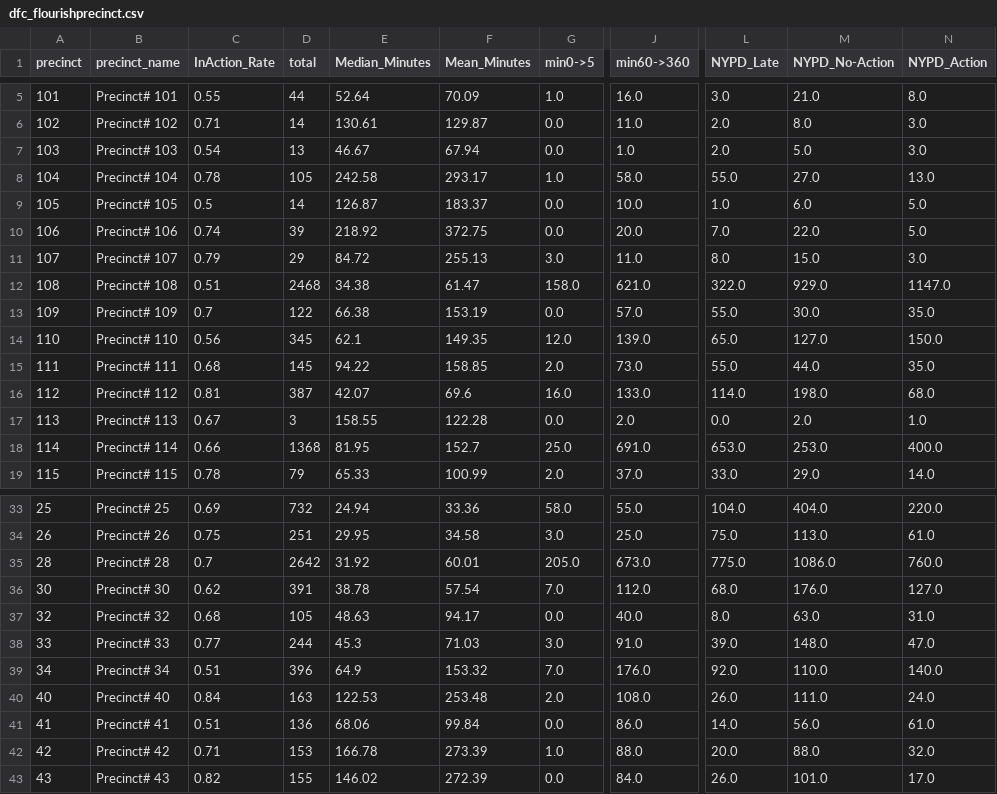
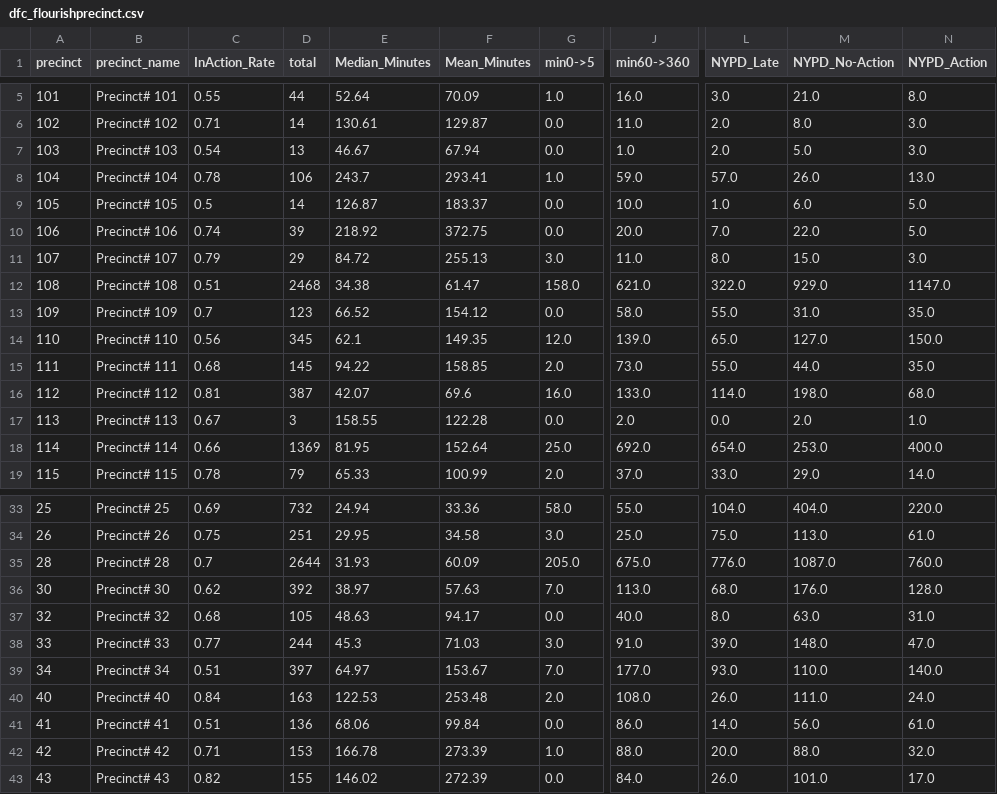
Before and after one commit to sustainabu/OpenDataNYC, a CSV file: 311_BlockedBikeLane/dfc_flourishprecinct.csv, drawn as a sheet; only a part is shown, gaps mark what is left out; the diff covers the shown part only; the diff names each change by its address in the sheet, - before the commit and + after, or states it on an @@ line.

```diff
--- a/311_BlockedBikeLane/dfc_flourishprecinct.csv
+++ b/311_BlockedBikeLane/dfc_flourishprecinct.csv
-D8 (total): 105
+D8 (total): 106
-E8 (Median_Minutes): 242.58
+E8 (Median_Minutes): 243.7
-F8 (Mean_Minutes): 293.17
+F8 (Mean_Minutes): 293.41
-J8 (min60->360): 58.0
+J8 (min60->360): 59.0
-L8 (NYPD_Late): 55.0
+L8 (NYPD_Late): 57.0
-M8 (NYPD_No-Action): 27.0
+M8 (NYPD_No-Action): 26.0
-D13 (total): 122
+D13 (total): 123
-E13 (Median_Minutes): 66.38
+E13 (Median_Minutes): 66.52
-F13 (Mean_Minutes): 153.19
+F13 (Mean_Minutes): 154.12
-J13 (min60->360): 57.0
+J13 (min60->360): 58.0
-M13 (NYPD_No-Action): 30.0
+M13 (NYPD_No-Action): 31.0
-D18 (total): 1368
+D18 (total): 1369
-F18 (Mean_Minutes): 152.7
+F18 (Mean_Minutes): 152.64
-J18 (min60->360): 691.0
+J18 (min60->360): 692.0
-L18 (NYPD_Late): 653.0
+L18 (NYPD_Late): 654.0
-D35 (total): 2642
+D35 (total): 2644
-E35 (Median_Minutes): 31.92
+E35 (Median_Minutes): 31.93
-F35 (Mean_Minutes): 60.01
+F35 (Mean_Minutes): 60.09
-J35 (min60->360): 673.0
+J35 (min60->360): 675.0
-L35 (NYPD_Late): 775.0
+L35 (NYPD_Late): 776.0
-M35 (NYPD_No-Action): 1086.0
+M35 (NYPD_No-Action): 1087.0
-D36 (total): 391
+D36 (total): 392
-E36 (Median_Minutes): 38.78
+E36 (Median_Minutes): 38.97
-F36 (Mean_Minutes): 57.54
+F36 (Mean_Minutes): 57.63
-J36 (min60->360): 112.0
+J36 (min60->360): 113.0
-N36 (NYPD_Action): 127.0
+N36 (NYPD_Action): 128.0
-D39 (total): 396
+D39 (total): 397
-E39 (Median_Minutes): 64.9
+E39 (Median_Minutes): 64.97
-F39 (Mean_Minutes): 153.32
+F39 (Mean_Minutes): 153.67
-J39 (min60->360): 176.0
+J39 (min60->360): 177.0
-L39 (NYPD_Late): 92.0
+L39 (NYPD_Late): 93.0
```
Also changed, not shown: 73 edited cells elsewhere in this file, 311_BlockedBikeLane/dfc_flourishboard.csv, 10 other files.
